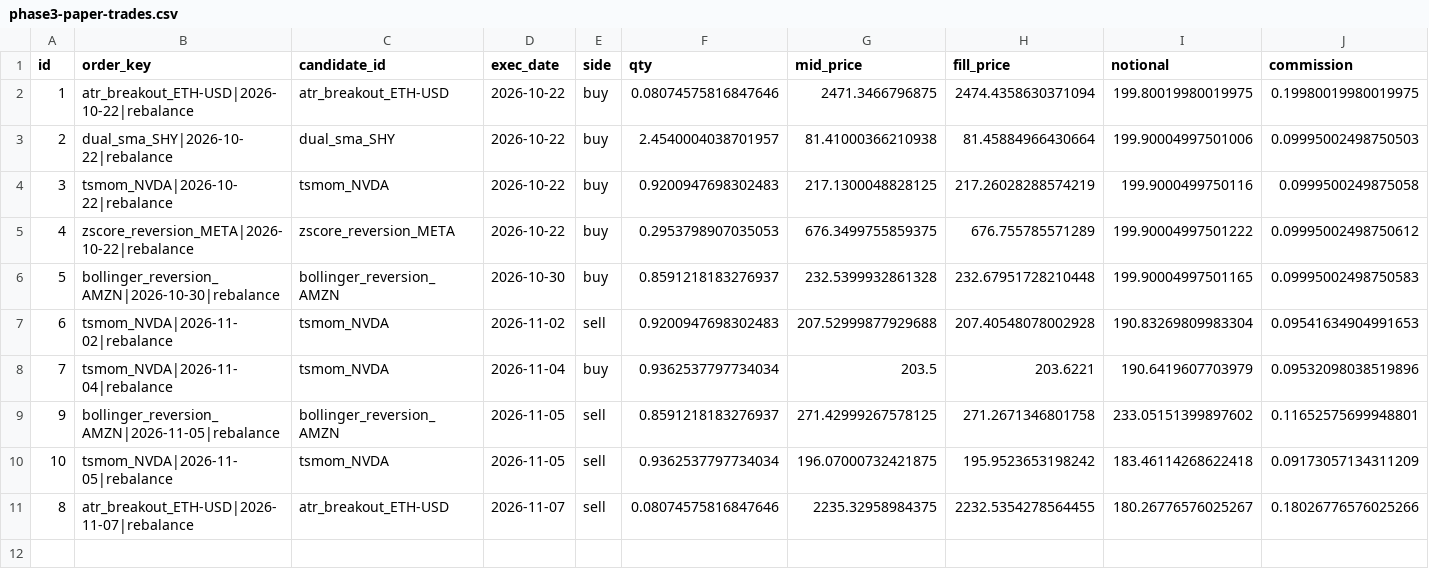
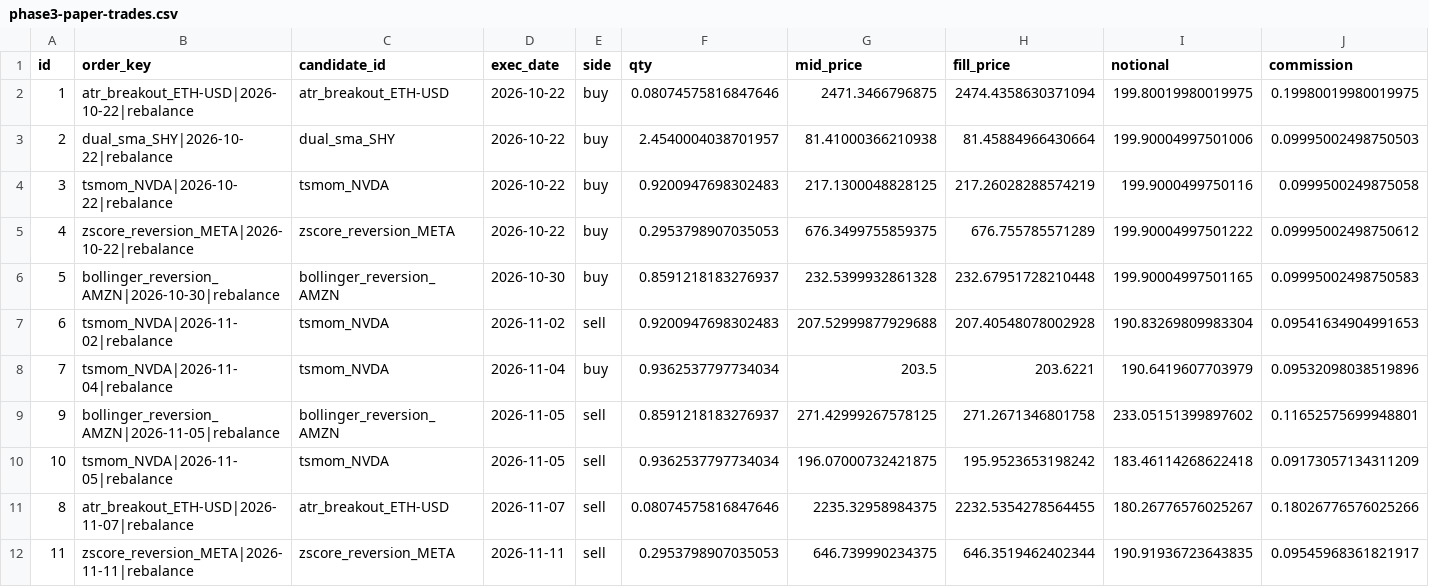
Before and after one commit to AadeshSahoo/QuantStrategyFinder, a CSV file: exports/phase3-paper-trades.csv, drawn as a sheet; only a part is shown; rows hold the shown columns only; the diff names each change by its address in the sheet, - before the commit and + after, or states it on an @@ line.

```diff
--- a/exports/phase3-paper-trades.csv
+++ b/exports/phase3-paper-trades.csv
+row 12: 11 | zscore_reversion_META|2026-11-11|rebalance | zscore_reversion_META | 2026-11-11 | sell | 0.2953798907035053 | 646.739990234375 | 646.3519462402344 | 190.91936723643835 | 0.09545968361821917
```
Also changed, not shown: exports/phase3-equity.csv, exports/phase3-forward-performance.csv, 7 other files.
